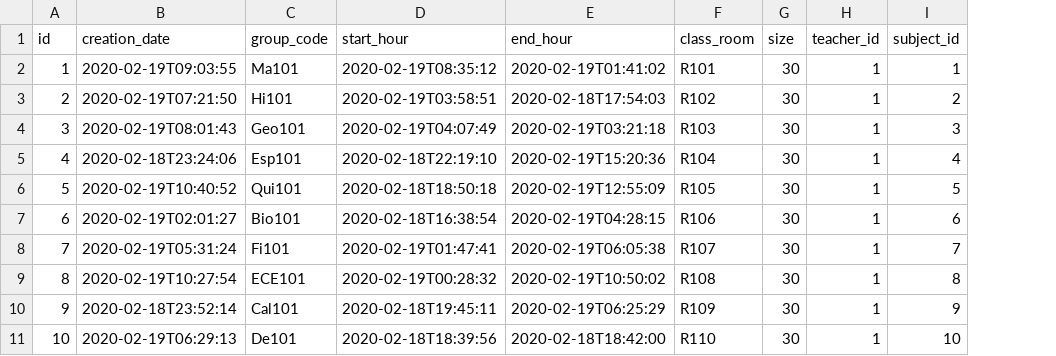
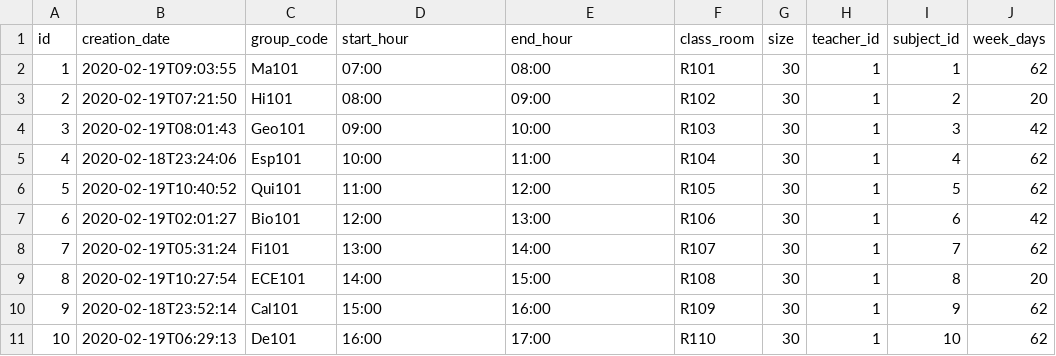
Before and after one commit to AndresRamosC/IJSchoolAdministrationService, a CSV file: src/main/resources/config/liquibase/fake-data/class_group.csv, drawn as a sheet; the diff names each change by its address in the sheet, - before the commit and + after, or states it on an @@ line.

Commit message:
Changes to classgrup
Change StartHour and EndHour from ZonedDateTime to Strings
Add field weekdays to represent the days of the week in which class is given

```diff
--- a/src/main/resources/config/liquibase/fake-data/class_group.csv
+++ b/src/main/resources/config/liquibase/fake-data/class_group.csv
+column J (week_days), rows 2-11: 62 | 20 | 42 | 62 | 62 | 42 | 62 | 20 | 62 | 62
-D2 (start_hour): 2020-02-19T08:35:12
+D2 (start_hour): 07:00
-E2 (end_hour): 2020-02-19T01:41:02
+E2 (end_hour): 08:00
-D3 (start_hour): 2020-02-19T03:58:51
+D3 (start_hour): 08:00
-E3 (end_hour): 2020-02-18T17:54:03
+E3 (end_hour): 09:00
-D4 (start_hour): 2020-02-19T04:07:49
+D4 (start_hour): 09:00
-E4 (end_hour): 2020-02-19T03:21:18
+E4 (end_hour): 10:00
-D5 (start_hour): 2020-02-18T22:19:10
+D5 (start_hour): 10:00
-E5 (end_hour): 2020-02-19T15:20:36
+E5 (end_hour): 11:00
-D6 (start_hour): 2020-02-18T18:50:18
+D6 (start_hour): 11:00
-E6 (end_hour): 2020-02-19T12:55:09
+E6 (end_hour): 12:00
-D7 (start_hour): 2020-02-18T16:38:54
+D7 (start_hour): 12:00
-E7 (end_hour): 2020-02-19T04:28:15
+E7 (end_hour): 13:00
-D8 (start_hour): 2020-02-19T01:47:41
+D8 (start_hour): 13:00
-E8 (end_hour): 2020-02-19T06:05:38
+E8 (end_hour): 14:00
-D9 (start_hour): 2020-02-19T00:28:32
+D9 (start_hour): 14:00
-E9 (end_hour): 2020-02-19T10:50:02
+E9 (end_hour): 15:00
-D10 (start_hour): 2020-02-18T19:45:11
+D10 (start_hour): 15:00
-E10 (end_hour): 2020-02-19T06:25:29
+E10 (end_hour): 16:00
-D11 (start_hour): 2020-02-18T18:39:56
+D11 (start_hour): 16:00
-E11 (end_hour): 2020-02-18T18:42:00
+E11 (end_hour): 17:00
```
Also changed, not shown: 5 other files.
